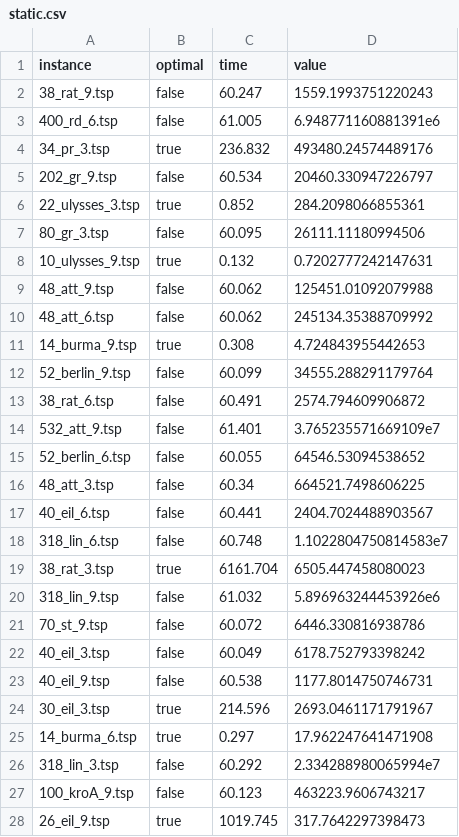
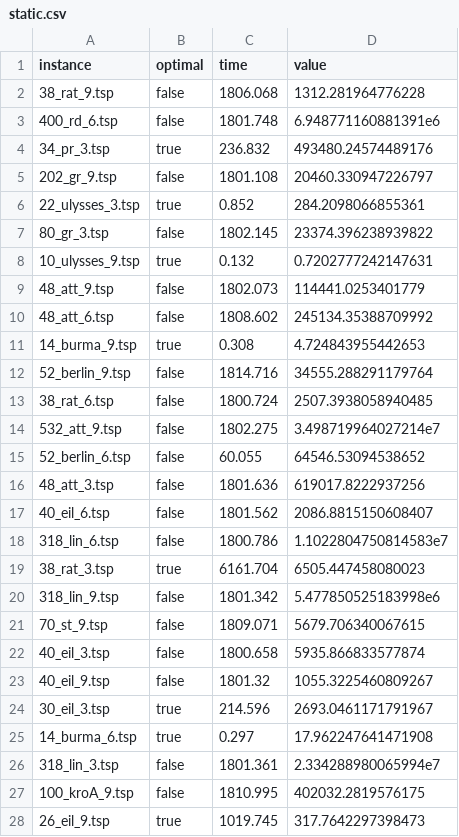
Before and after one commit to alexisbarreaux/projet_ECMA, a CSV file: results/static.csv, drawn as a sheet; only a part is shown; the diff covers the shown part only.

Commit message:
Done running all static 30min

```diff
--- a/results/static.csv
+++ b/results/static.csv
@@ -1,28 +1,28 @@
 instance;optimal;time;value
-38_rat_9.tsp;false;60.247;1559.1993751220243
-400_rd_6.tsp;false;61.005;6.948771160881391e6
+38_rat_9.tsp;false;1806.068;1312.281964776228
+400_rd_6.tsp;false;1801.748;6.948771160881391e6
 34_pr_3.tsp;true;236.832;493480.24574489176
-202_gr_9.tsp;false;60.534;20460.330947226797
+202_gr_9.tsp;false;1801.108;20460.330947226797
 22_ulysses_3.tsp;true;0.852;284.2098066855361
-80_gr_3.tsp;false;60.095;26111.11180994506
+80_gr_3.tsp;false;1802.145;23374.396238939822
 10_ulysses_9.tsp;true;0.132;0.7202777242147631
-48_att_9.tsp;false;60.062;125451.01092079988
-48_att_6.tsp;false;60.062;245134.35388709992
+48_att_9.tsp;false;1802.073;114441.0253401779
+48_att_6.tsp;false;1808.602;245134.35388709992
 14_burma_9.tsp;true;0.308;4.724843955442653
-52_berlin_9.tsp;false;60.099;34555.288291179764
-38_rat_6.tsp;false;60.491;2574.794609906872
-532_att_9.tsp;false;61.401;3.765235571669109e7
+52_berlin_9.tsp;false;1814.716;34555.288291179764
+38_rat_6.tsp;false;1800.724;2507.3938058940485
+532_att_9.tsp;false;1802.275;3.498719964027214e7
 52_berlin_6.tsp;false;60.055;64546.53094538652
-48_att_3.tsp;false;60.34;664521.7498606225
-40_eil_6.tsp;false;60.441;2404.7024488903567
-318_lin_6.tsp;false;60.748;1.1022804750814583e7
+48_att_3.tsp;false;1801.636;619017.8222937256
+40_eil_6.tsp;false;1801.562;2086.8815150608407
+318_lin_6.tsp;false;1800.786;1.1022804750814583e7
 38_rat_3.tsp;true;6161.704;6505.447458080023
-318_lin_9.tsp;false;61.032;5.896963244453926e6
-70_st_9.tsp;false;60.072;6446.330816938786
-40_eil_3.tsp;false;60.049;6178.752793398242
-40_eil_9.tsp;false;60.538;1177.8014750746731
+318_lin_9.tsp;false;1801.342;5.477850525183998e6
+70_st_9.tsp;false;1809.071;5679.706340067615
+40_eil_3.tsp;false;1800.658;5935.866833577874
+40_eil_9.tsp;false;1801.32;1055.3225460809267
 30_eil_3.tsp;true;214.596;2693.0461171791967
 14_burma_6.tsp;true;0.297;17.962247641471908
-318_lin_3.tsp;false;60.292;2.334288980065994e7
-100_kroA_9.tsp;false;60.123;463223.9606743217
+318_lin_3.tsp;false;1801.361;2.334288980065994e7
+100_kroA_9.tsp;false;1810.995;402032.2819576175
 26_eil_9.tsp;true;1019.745;317.7642297398473
```
Also changed, not shown: 33 edited cells elsewhere in this file, 1 other file.
